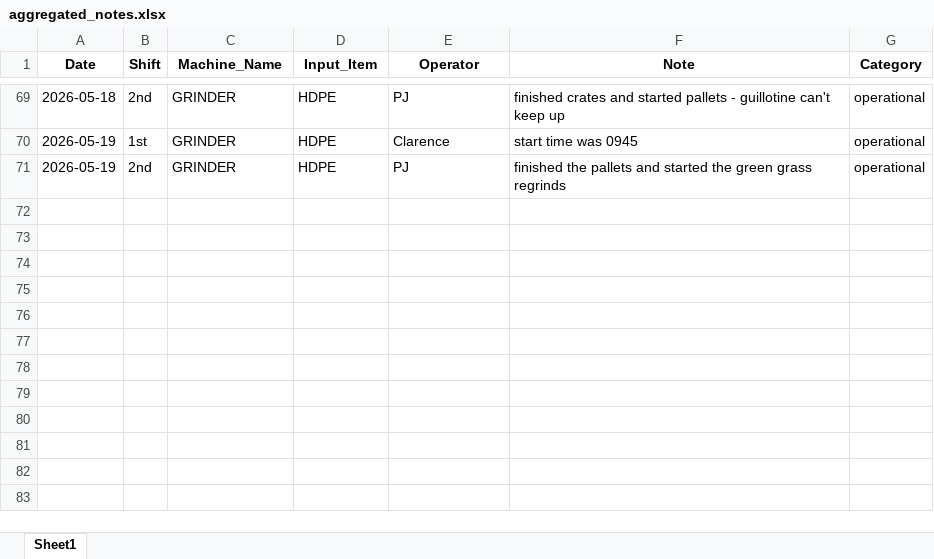
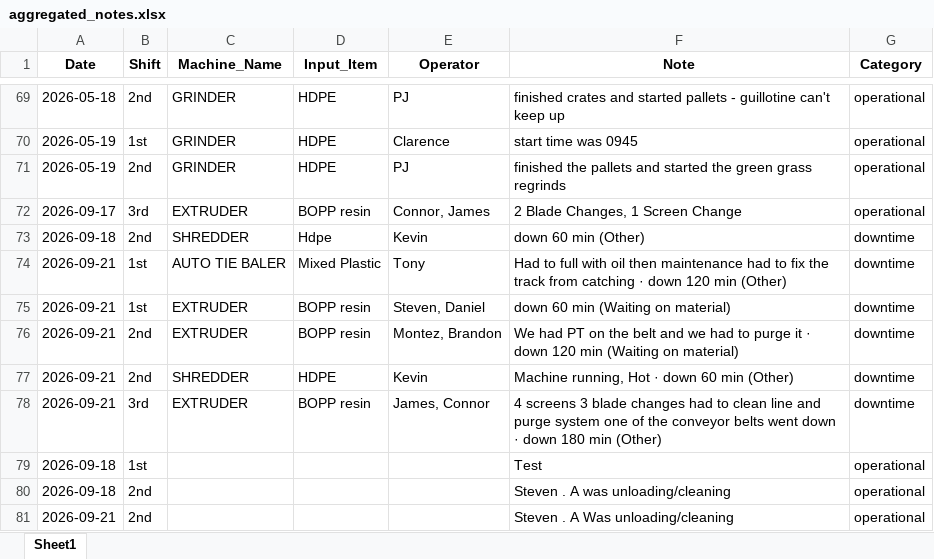
Before and after one commit to zabdulla/walton_production, an Excel workbook: data/aggregated_notes.xlsx, sheet Sheet1, drawn as a sheet; only a part is shown, gaps mark what is left out; values as stored, in another font and other column widths than the file's, no borders; the diff names each change by its address in the sheet, - before the commit and + after, or states it on an @@ line.

```diff
--- a/data/aggregated_notes.xlsx (sheet Sheet1)
+++ b/data/aggregated_notes.xlsx (sheet Sheet1)
+row 72: 2026-09-17 | 3rd | EXTRUDER | BOPP resin | Connor, James | 2 Blade Changes, 1 Screen Change | operational
+row 73: 2026-09-18 | 2nd | SHREDDER | Hdpe | Kevin | down 60 min (Other) | downtime
+row 74: 2026-09-21 | 1st | AUTO TIE BALER | Mixed Plastic | Tony | Had to full with oil then maintenance had to fix the track from catching · down 120 min (Other) | downtime
+row 75: 2026-09-21 | 1st | EXTRUDER | BOPP resin | Steven, Daniel | down 60 min (Waiting on material) | downtime
+row 76: 2026-09-21 | 2nd | EXTRUDER | BOPP resin | Montez, Brandon | We had PT on the belt and we had to purge it · down 120 min (Waiting on material) | downtime
+row 77: 2026-09-21 | 2nd | SHREDDER | HDPE | Kevin | Machine running, Hot · down 60 min (Other) | downtime
+row 78: 2026-09-21 | 3rd | EXTRUDER | BOPP resin | James, Connor | 4 screens 3 blade changes had to clean line and purge system one of the conveyor belts went down · down 180 min (Other) | downtime
+row 79: 2026-09-18 | 1st |  |  |  | Test | operational
+row 80: 2026-09-18 | 2nd |  |  |  | Steven . A was unloading/cleaning | operational
+row 81: 2026-09-21 | 2nd |  |  |  | Steven . A Was unloading/cleaning | operational
```
Also changed, not shown: data/aggregated_daily_data.xlsx, 3 other files.
